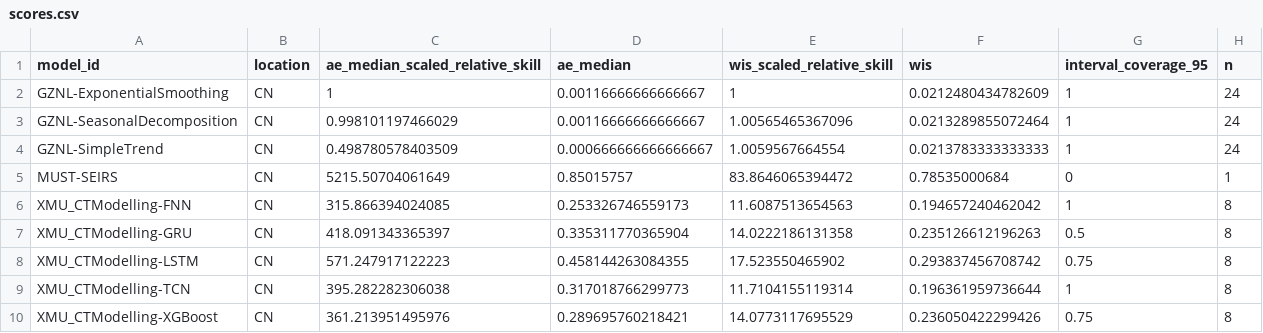
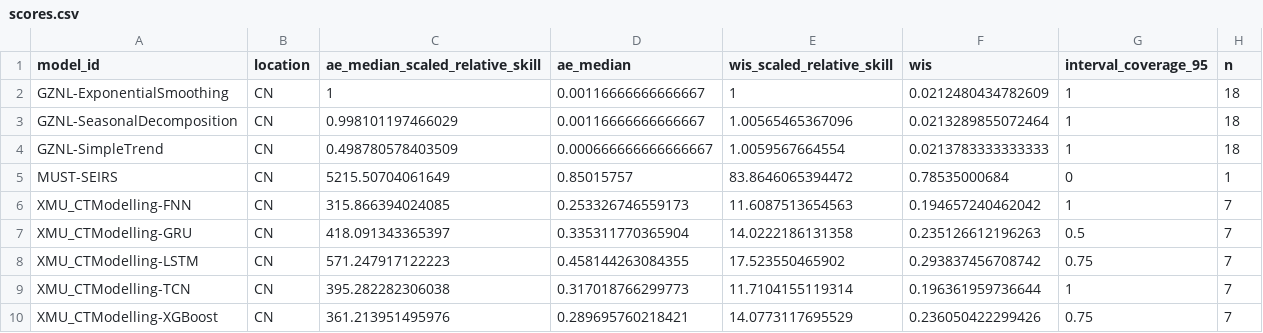
Before and after one commit to dailypartita/China-COVID-19-Forecast-Dashboard, a CSV file: scores/wk inc covid prop ili/2025 season 4/location/scores.csv, drawn as a sheet.

Commit message:
update score data

```diff
--- a/scores/wk inc covid prop ili/2025 season 4/location/scores.csv
+++ b/scores/wk inc covid prop ili/2025 season 4/location/scores.csv
@@ -1,10 +1,10 @@
 "model_id","location","ae_median_scaled_relative_skill","ae_median","wis_scaled_relative_skill","wis","interval_coverage_95","n"
-"GZNL-ExponentialSmoothing","CN",1,0.00116666666666667,1,0.0212480434782609,1,24
-"GZNL-SeasonalDecomposition","CN",0.998101197466029,0.00116666666666667,1.00565465367096,0.0213289855072464,1,24
-"GZNL-SimpleTrend","CN",0.498780578403509,0.000666666666666667,1.0059567664554,0.0213783333333333,1,24
+"GZNL-ExponentialSmoothing","CN",1,0.00116666666666667,1,0.0212480434782609,1,18
+"GZNL-SeasonalDecomposition","CN",0.998101197466029,0.00116666666666667,1.00565465367096,0.0213289855072464,1,18
+"GZNL-SimpleTrend","CN",0.498780578403509,0.000666666666666667,1.0059567664554,0.0213783333333333,1,18
 "MUST-SEIRS","CN",5215.50704061649,0.85015757,83.8646065394472,0.78535000684,0,1
-"XMU_CTModelling-FNN","CN",315.866394024085,0.253326746559173,11.6087513654563,0.194657240462042,1,8
-"XMU_CTModelling-GRU","CN",418.091343365397,0.335311770365904,14.0222186131358,0.235126612196263,0.5,8
-"XMU_CTModelling-LSTM","CN",571.247917122223,0.458144263084355,17.523550465902,0.293837456708742,0.75,8
-"XMU_CTModelling-TCN","CN",395.282282306038,0.317018766299773,11.7104155119314,0.196361959736644,1,8
-"XMU_CTModelling-XGBoost","CN",361.213951495976,0.289695760218421,14.0773117695529,0.236050422299426,0.75,8
+"XMU_CTModelling-FNN","CN",315.866394024085,0.253326746559173,11.6087513654563,0.194657240462042,1,7
+"XMU_CTModelling-GRU","CN",418.091343365397,0.335311770365904,14.0222186131358,0.235126612196263,0.5,7
+"XMU_CTModelling-LSTM","CN",571.247917122223,0.458144263084355,17.523550465902,0.293837456708742,0.75,7
+"XMU_CTModelling-TCN","CN",395.282282306038,0.317018766299773,11.7104155119314,0.196361959736644,1,7
+"XMU_CTModelling-XGBoost","CN",361.213951495976,0.289695760218421,14.0773117695529,0.236050422299426,0.75,7
```
Also changed, not shown: scores/wk inc covid prop ili/2025 season 4/scores.csv, 1 other file.
